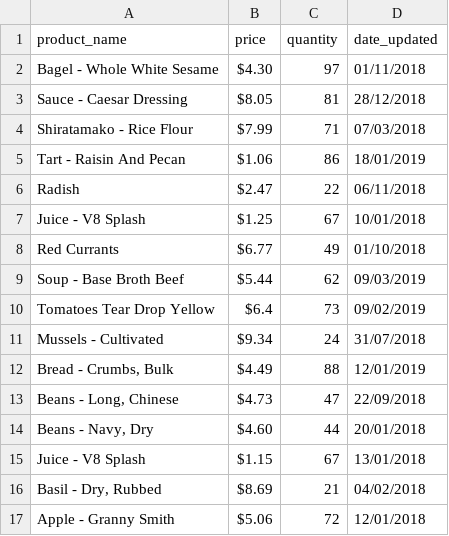
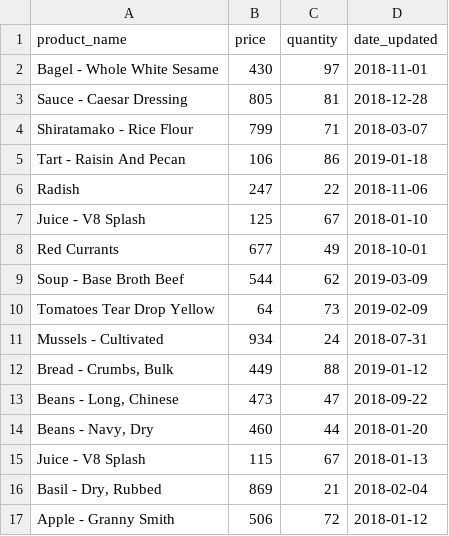
Before and after one commit to seany-web/store-inventory, a CSV file: backup.csv, drawn as a sheet; only a part is shown; the diff covers the shown part only.

```diff
--- a/backup.csv
+++ b/backup.csv
@@ -1,17 +1,17 @@
 product_name,price,quantity,date_updated
-Bagel - Whole White Sesame,$4.30,97,01/11/2018
-Sauce - Caesar Dressing,$8.05,81,28/12/2018
-Shiratamako - Rice Flour,$7.99,71,07/03/2018
-Tart - Raisin And Pecan,$1.06,86,18/01/2019
-Radish,$2.47,22,06/11/2018
-Juice - V8 Splash,$1.25,67,10/01/2018
-Red Currants,$6.77,49,01/10/2018
-Soup - Base Broth Beef,$5.44,62,09/03/2019
-Tomatoes Tear Drop Yellow,$6.4,73,09/02/2019
-Mussels - Cultivated,$9.34,24,31/07/2018
-"Bread - Crumbs, Bulk",$4.49,88,12/01/2019
-"Beans - Long, Chinese",$4.73,47,22/09/2018
-"Beans - Navy, Dry",$4.60,44,20/01/2018
-Juice - V8 Splash,$1.15,67,13/01/2018
-"Basil - Dry, Rubbed",$8.69,21,04/02/2018
-Apple - Granny Smith,$5.06,72,12/01/2018
+Bagel - Whole White Sesame,430,97,2018-11-01
+Sauce - Caesar Dressing,805,81,2018-12-28
+Shiratamako - Rice Flour,799,71,2018-03-07
+Tart - Raisin And Pecan,106,86,2019-01-18
+Radish,247,22,2018-11-06
+Juice - V8 Splash,125,67,2018-01-10
+Red Currants,677,49,2018-10-01
+Soup - Base Broth Beef,544,62,2019-03-09
+Tomatoes Tear Drop Yellow,64,73,2019-02-09
+Mussels - Cultivated,934,24,2018-07-31
+"Bread - Crumbs, Bulk",449,88,2019-01-12
+"Beans - Long, Chinese",473,47,2018-09-22
+"Beans - Navy, Dry",460,44,2018-01-20
+Juice - V8 Splash,115,67,2018-01-13
+"Basil - Dry, Rubbed",869,21,2018-02-04
+Apple - Granny Smith,506,72,2018-01-12
```
Also changed, not shown: 1 added row, 2 removed rows and 22 edited cells elsewhere in this file, 6 other files.
